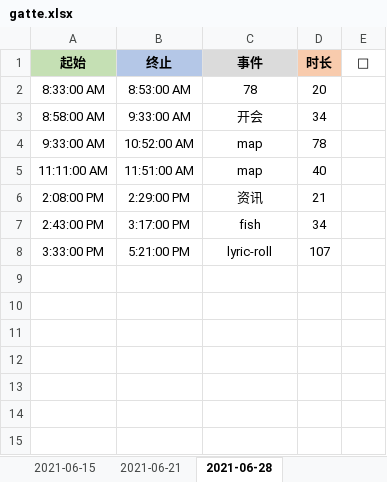
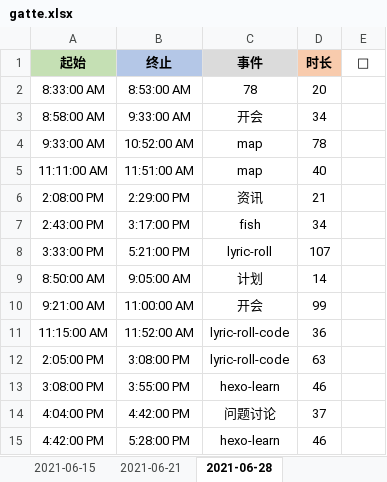
Before and after one commit to Joiner12/Notes, an Excel workbook: gatte.xlsx, sheet 2021-06-28, drawn as a sheet; values as stored, in another font and other column widths than the file's, no borders; conditional formats not drawn; the diff names each change by its address in the sheet, - before the commit and + after, or states it on an @@ line.

```diff
--- a/gatte.xlsx (sheet 2021-06-28)
+++ b/gatte.xlsx (sheet 2021-06-28)
+row 9: 8:50:00 AM | 9:05:00 AM | 计划 | 14
+row 10: 9:21:00 AM | 11:00:00 AM | 开会 | 99
+row 11: 11:15:00 AM | 11:52:00 AM | lyric-roll-code | 36
+row 12: 2:05:00 PM | 3:08:00 PM | lyric-roll-code | 63
+row 13: 3:08:00 PM | 3:55:00 PM | hexo-learn | 46
+row 14: 4:04:00 PM | 4:42:00 PM | 问题讨论 | 37
+row 15: 4:42:00 PM | 5:28:00 PM | hexo-learn | 46
```
Also changed, not shown: 1 other file.
